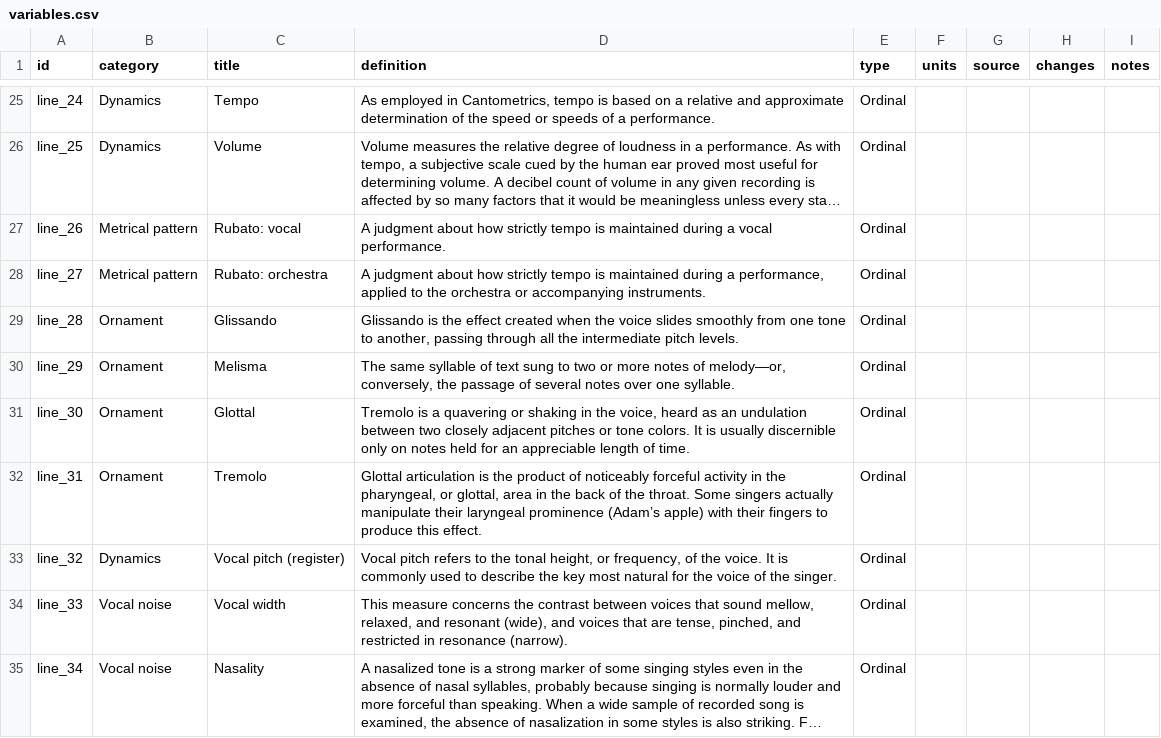
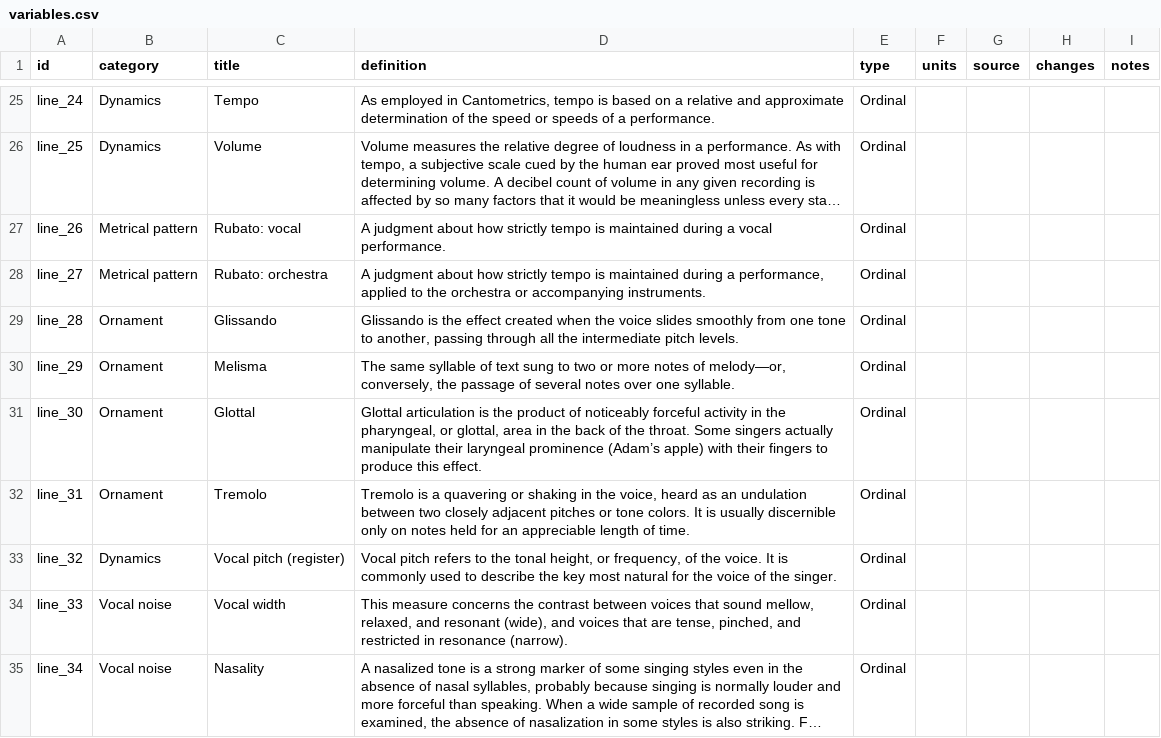
Before and after one commit to theglobaljukebox/cantometrics, a CSV file: etc/variables.csv, drawn as a sheet; only a part is shown, gaps mark what is left out; long unchanged cells end in ….

Commit message:
fix description change in variables.csv

```diff
--- a/etc/variables.csv
+++ b/etc/variables.csv
@@ -30,4 +30,4 @@ line_28,Ornament,Glissando,"Glissando is the effect created when the voic
 line_29,Ornament,Melisma,"The same syllable of text sung to two or more notes of melody—or, conversely, the passage of several notes over one syllable.",Ordinal,,,,
-line_30,Ornament,Glottal,"Tremolo is a quavering or shaking in the voice, heard as an undulation between two closely adjacent pitches or tone colors. It is usually discernible only on notes held for an appreciable length of time.",Ordinal,,,,
-line_31,Ornament,Tremolo,"Glottal articulation is the product of noticeably forceful activity in the pharyngeal, or glottal, area in the back of the throat. Some singers actually manipulate their laryngeal prominence (Adam’s apple) with their fingers to produce this effect.",Ordinal,,,,
+line_30,Ornament,Glottal,"Glottal articulation is the product of noticeably forceful activity in the pharyngeal, or glottal, area in the back of the throat. Some singers actually manipulate their laryngeal prominence (Adam’s apple) with their fingers to produce this effect.",Ordinal,,,,
+line_31,Ornament,Tremolo,"Tremolo is a quavering or shaking in the voice, heard as an undulation between two closely adjacent pitches or tone colors. It is usually discernible only on notes held for an appreciable length of time.",Ordinal,,,,
 line_32,Dynamics,Vocal pitch (register),"Vocal pitch refers to the tonal height, or frequency, of the voice. It is commonly used to describe the key most natural for the voice of the singer.",Ordinal,,,,
```
Also changed, not shown: 4 other files.
